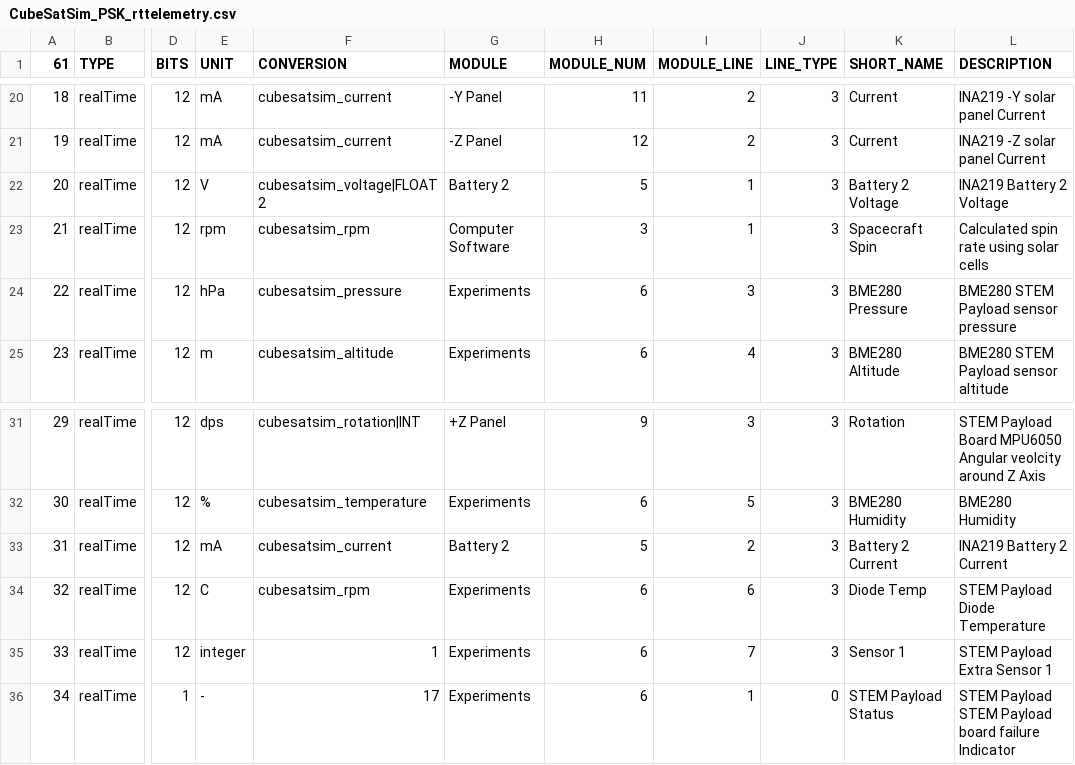
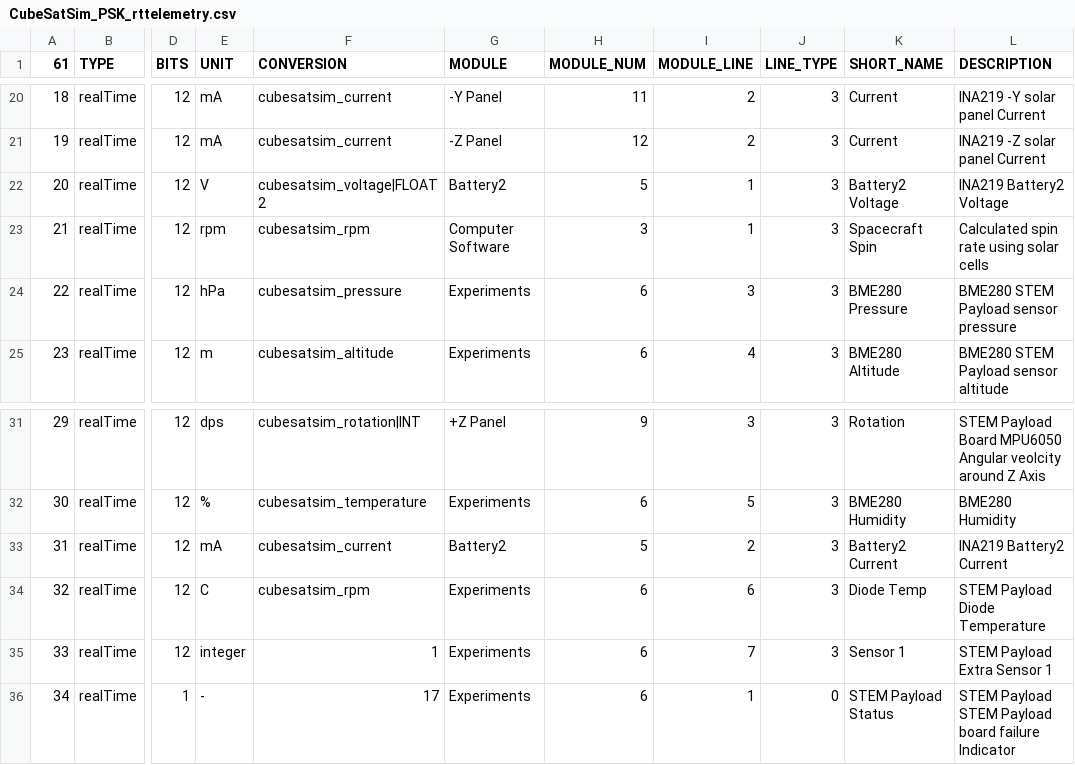
Before and after one commit to alanbjohnston/CubeSatSim, a CSV file: spacecraft/FoxTelem_1.13e/CubeSatSim_PSK_rttelemetry.csv, drawn as a sheet; only a part is shown, gaps mark what is left out; the diff names each change by its address in the sheet, - before the commit and + after, or states it on an @@ line.

Commit message:
Update CubeSatSim_PSK_rttelemetry.csv changed to Battery2

```diff
--- a/spacecraft/FoxTelem_1.13e/CubeSatSim_PSK_rttelemetry.csv
+++ b/spacecraft/FoxTelem_1.13e/CubeSatSim_PSK_rttelemetry.csv
-G22 (MODULE): Battery 2
+G22 (MODULE): Battery2
-K22 (SHORT_NAME): Battery 2 Voltage
+K22 (SHORT_NAME): Battery2 Voltage
-L22 (DESCRIPTION): INA219 Battery 2 Voltage
+L22 (DESCRIPTION): INA219 Battery2 Voltage
-G33 (MODULE): Battery 2
+G33 (MODULE): Battery2
-K33 (SHORT_NAME): Battery 2 Current
+K33 (SHORT_NAME): Battery2 Current
-L33 (DESCRIPTION): INA219 Battery 2 Current
+L33 (DESCRIPTION): INA219 Battery2 Current
```
